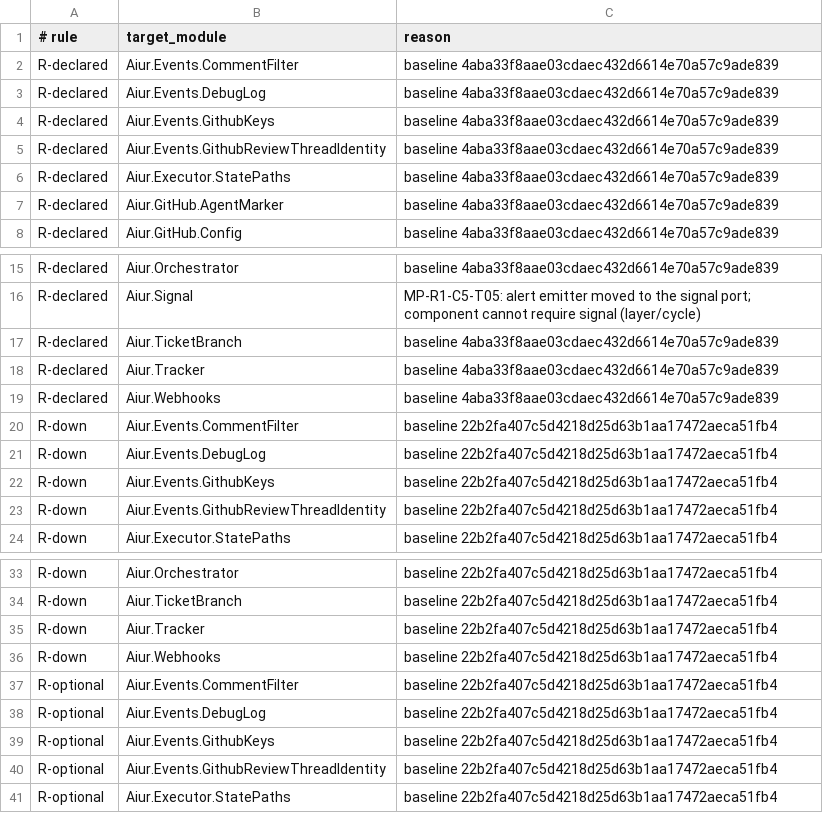
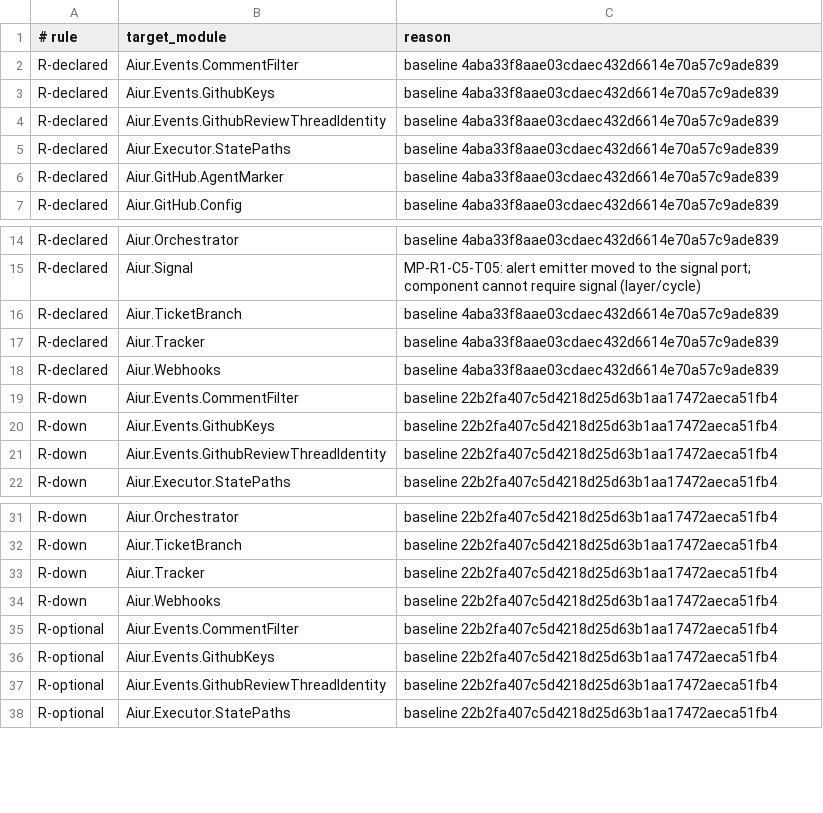
Before and after one commit to Nitjsefnie-OSC/aiur, a TSV file: scripts/components/allowlist/event-bus.tsv, drawn as a sheet; only a part is shown, gaps mark what is left out.

Commit message:
Extract optional event trace sink

```diff
--- a/scripts/components/allowlist/event-bus.tsv
+++ b/scripts/components/allowlist/event-bus.tsv
@@ -2,3 +2,2 @@
 R-declared	Aiur.Events.CommentFilter	baseline 4aba33f8aae03cdaec432d6614e70a57c9ade839
-R-declared	Aiur.Events.DebugLog	baseline 4aba33f8aae03cdaec432d6614e70a57c9ade839
 R-declared	Aiur.Events.GithubKeys	baseline 4aba33f8aae03cdaec432d6614e70a57c9ade839
@@ -20,3 +19,2 @@ R-declared	Aiur.Webhooks	baseline 4aba33f8aae03cdaec432d6614e70a57c9ade839
 R-down	Aiur.Events.CommentFilter	baseline 22b2fa407c5d4218d25d63b1aa17472aeca51fb4
-R-down	Aiur.Events.DebugLog	baseline 22b2fa407c5d4218d25d63b1aa17472aeca51fb4
 R-down	Aiur.Events.GithubKeys	baseline 22b2fa407c5d4218d25d63b1aa17472aeca51fb4
@@ -37,3 +35,2 @@ R-down	Aiur.Webhooks	baseline 22b2fa407c5d4218d25d63b1aa17472aeca51fb4
 R-optional	Aiur.Events.CommentFilter	baseline 22b2fa407c5d4218d25d63b1aa17472aeca51fb4
-R-optional	Aiur.Events.DebugLog	baseline 22b2fa407c5d4218d25d63b1aa17472aeca51fb4
 R-optional	Aiur.Events.GithubKeys	baseline 22b2fa407c5d4218d25d63b1aa17472aeca51fb4
```
Also changed, not shown: 7 other files.
